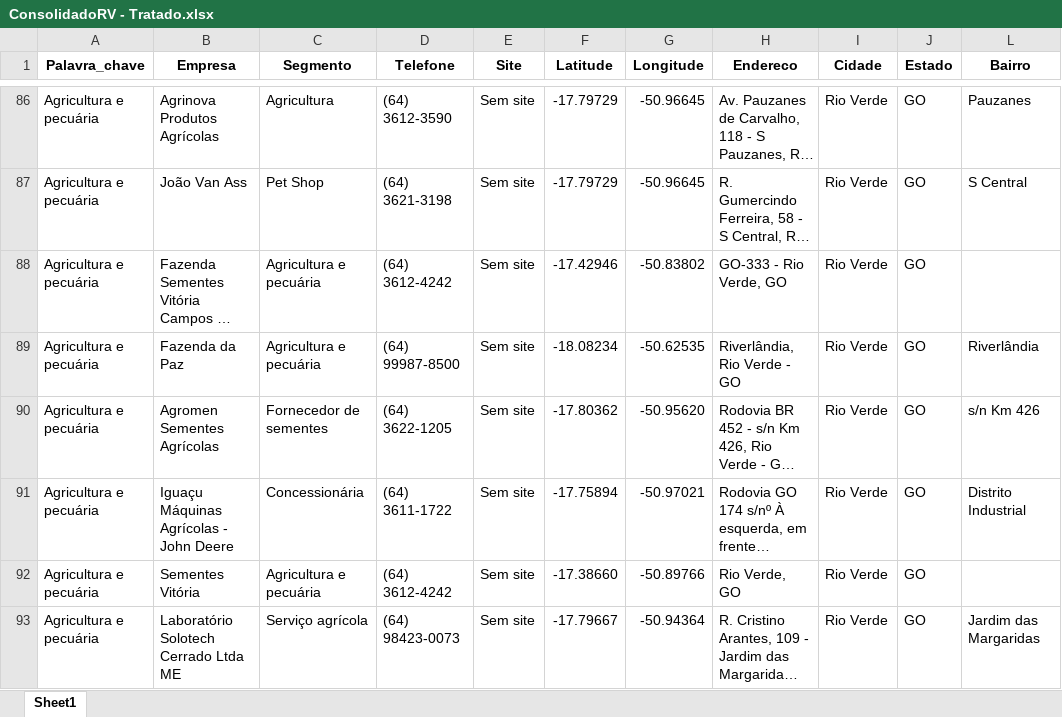
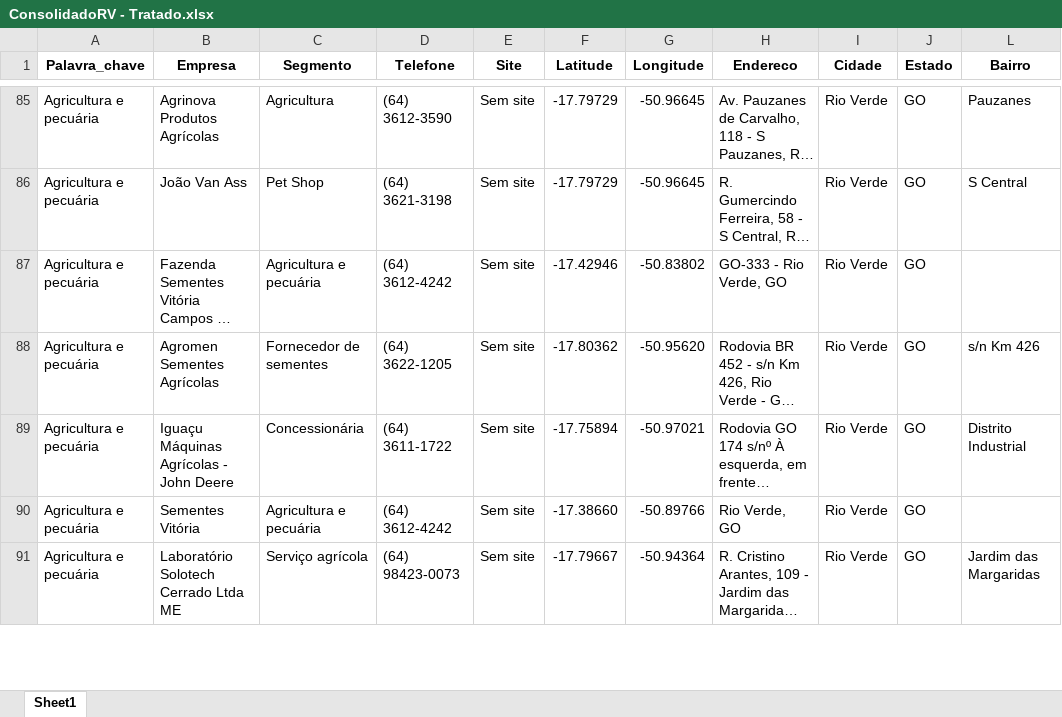
Before and after one commit to BI-Sicoob-Empresarial/repositorio, an Excel workbook: Base_Dados/Plano_de_Expansao/ConsolidadoRV - Tratado.xlsx, sheet Sheet1, drawn as a sheet; only a part is shown, gaps mark what is left out; long unchanged cells end in …; values as stored, in another font and other column widths than the file's, no borders; the diff covers the shown part only; the diff names each change by its address in the sheet, - before the commit and + after, or states it on an @@ line.

Commit message:
Add files via upload

```diff
--- a/Base_Dados/Plano_de_Expansao/ConsolidadoRV - Tratado.xlsx (sheet Sheet1)
+++ b/Base_Dados/Plano_de_Expansao/ConsolidadoRV - Tratado.xlsx (sheet Sheet1)
-row 89: Agricultura e pecuária | Fazenda da Paz | Agricultura e pecuária | (64) 99987-8500 | Sem site | -18.08234 | -50.62535 | Riverlândia, Rio Verde - GO | Rio Verde | GO | Riverlândia
```
Also changed, not shown: 12 removed rows and 8 edited cells elsewhere in this sheet, hidden cells.
